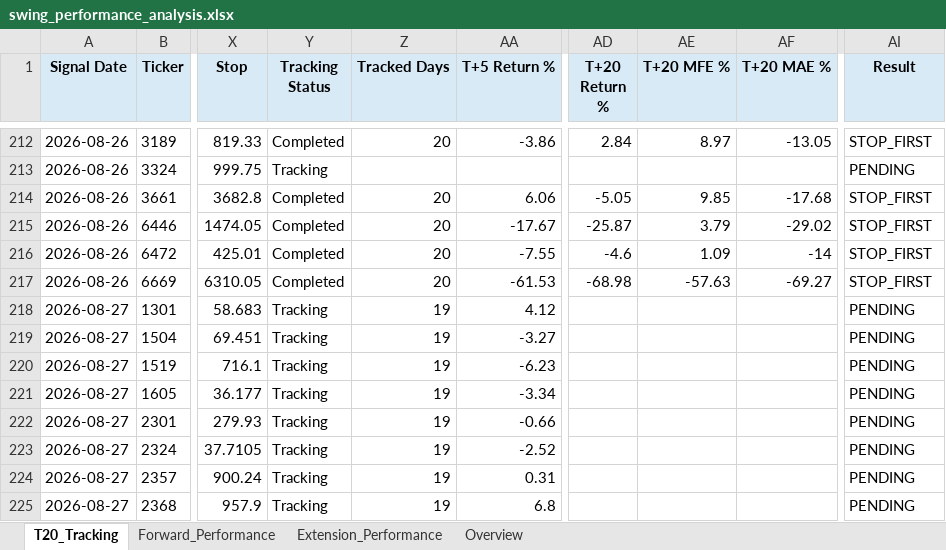
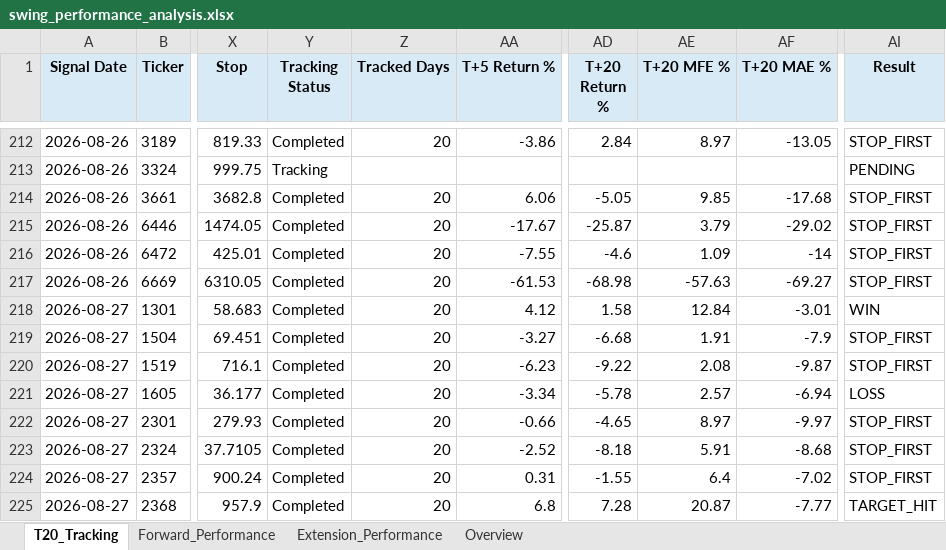
Before and after one commit to Gary172Lee/iSecretary-LIFF, an Excel workbook: data/swing_performance_analysis.xlsx, sheet T20_Tracking, drawn as a sheet; only a part is shown, gaps mark what is left out; values as stored, in another font and other column widths than the file's, no borders; the diff covers the shown part only; the diff names each change by its address in the sheet, - before the commit and + after, or states it on an @@ line.

```diff
--- a/data/swing_performance_analysis.xlsx (sheet T20_Tracking)
+++ b/data/swing_performance_analysis.xlsx (sheet T20_Tracking)
-Y218:Y225 (Tracking Status): Tracking
+Y218:Y225 (Tracking Status): Completed
-Z218:Z225 (Tracked Days): 19
+Z218:Z225 (Tracked Days): 20
-AD218 (T+20 Return %): (empty)
+AD218 (T+20 Return %): 1.58
-AE218 (T+20 MFE %): (empty)
+AE218 (T+20 MFE %): 12.84
-AF218 (T+20 MAE %): (empty)
+AF218 (T+20 MAE %): -3.01
-AI218 (Result): PENDING
+AI218 (Result): WIN
-AD219 (T+20 Return %): (empty)
+AD219 (T+20 Return %): -6.68
-AE219 (T+20 MFE %): (empty)
+AE219 (T+20 MFE %): 1.91
-AF219 (T+20 MAE %): (empty)
+AF219 (T+20 MAE %): -7.9
-AI219:AI220 (Result): PENDING
+AI219:AI220 (Result): STOP_FIRST
-AD220 (T+20 Return %): (empty)
+AD220 (T+20 Return %): -9.22
-AE220 (T+20 MFE %): (empty)
+AE220 (T+20 MFE %): 2.08
-AF220 (T+20 MAE %): (empty)
+AF220 (T+20 MAE %): -9.87
-AD221 (T+20 Return %): (empty)
+AD221 (T+20 Return %): -5.78
-AE221 (T+20 MFE %): (empty)
+AE221 (T+20 MFE %): 2.57
-AF221 (T+20 MAE %): (empty)
+AF221 (T+20 MAE %): -6.94
-AI221 (Result): PENDING
+AI221 (Result): LOSS
-AD222 (T+20 Return %): (empty)
+AD222 (T+20 Return %): -4.65
-AE222 (T+20 MFE %): (empty)
+AE222 (T+20 MFE %): 8.97
-AF222 (T+20 MAE %): (empty)
+AF222 (T+20 MAE %): -9.97
-AI222:AI224 (Result): PENDING
+AI222:AI224 (Result): STOP_FIRST
-AD223 (T+20 Return %): (empty)
+AD223 (T+20 Return %): -8.18
-AE223 (T+20 MFE %): (empty)
+AE223 (T+20 MFE %): 5.91
-AF223 (T+20 MAE %): (empty)
+AF223 (T+20 MAE %): -8.68
-AD224 (T+20 Return %): (empty)
+AD224 (T+20 Return %): -1.55
-AE224 (T+20 MFE %): (empty)
+AE224 (T+20 MFE %): 6.4
-AF224 (T+20 MAE %): (empty)
+AF224 (T+20 MAE %): -7.02
-AD225 (T+20 Return %): (empty)
+AD225 (T+20 Return %): 7.28
-AE225 (T+20 MFE %): (empty)
+AE225 (T+20 MFE %): 20.87
-AF225 (T+20 MAE %): (empty)
+AF225 (T+20 MAE %): -7.77
-AI225 (Result): PENDING
+AI225 (Result): TARGET_HIT
```
Also changed, not shown: other rows of this sheet, sheet Forward_Performance, sheet Extension_Performance, sheet Overview, data/swing_user_watchlist_analysis.xlsx, 16 other files.
